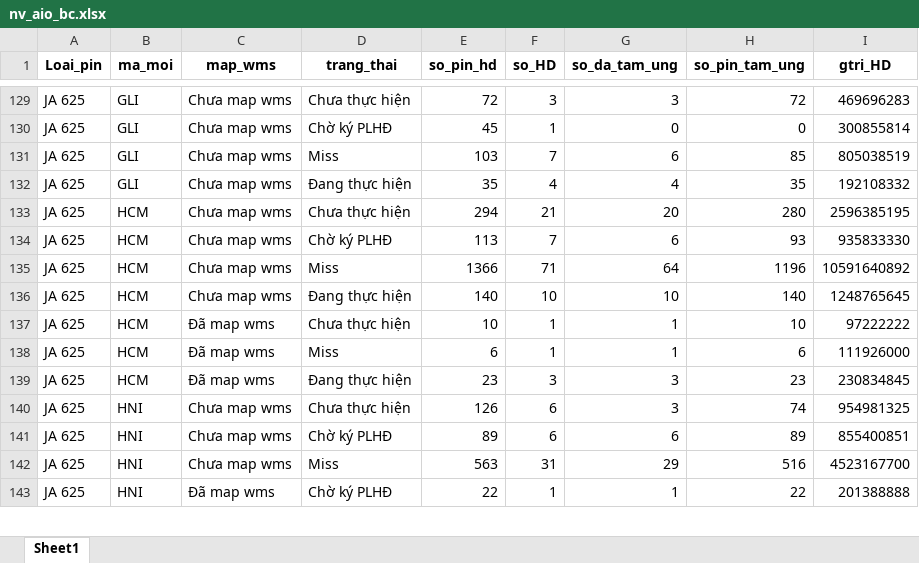
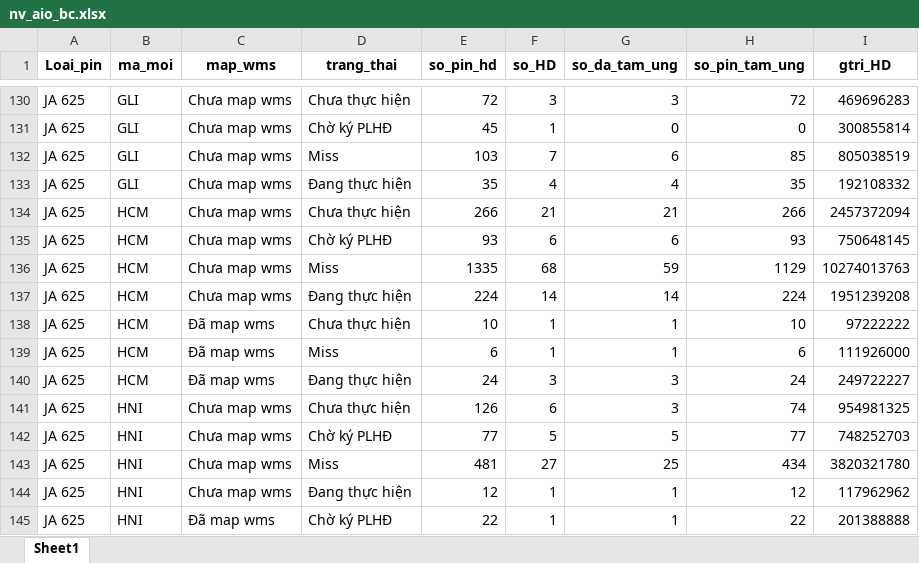
Before and after one commit to Nhunggg1612/dashboard_tonkho_tampin, an Excel workbook: data/nv_aio_bc.xlsx, sheet Sheet1, drawn as a sheet; only a part is shown, gaps mark what is left out; values as stored, in another font and other column widths than the file's, no borders; addresses are those after the commit; the diff covers the shown part only; the diff names each change by its address in the sheet, - before the commit and + after, or states it on an @@ line.

```diff
--- a/data/nv_aio_bc.xlsx (sheet Sheet1)
+++ b/data/nv_aio_bc.xlsx (sheet Sheet1)
-E134 (so_pin_hd): 294
+E134 (so_pin_hd): 266
-G134 (so_da_tam_ung): 20
+G134 (so_da_tam_ung): 21
-H134 (so_pin_tam_ung): 280
+H134 (so_pin_tam_ung): 266
-I134 (gtri_HD): 2596385195
+I134 (gtri_HD): 2457372094
-E135 (so_pin_hd): 113
+E135 (so_pin_hd): 93
-F135 (so_HD): 7
+F135 (so_HD): 6
-I135 (gtri_HD): 935833330
+I135 (gtri_HD): 750648145
-E136 (so_pin_hd): 1366
+E136 (so_pin_hd): 1335
-F136 (so_HD): 71
+F136 (so_HD): 68
-G136 (so_da_tam_ung): 64
+G136 (so_da_tam_ung): 59
-H136 (so_pin_tam_ung): 1196
+H136 (so_pin_tam_ung): 1129
-I136 (gtri_HD): 10591640892
+I136 (gtri_HD): 10274013763
-E137 (so_pin_hd): 140
+E137 (so_pin_hd): 224
-F137 (so_HD): 10
+F137 (so_HD): 14
-G137 (so_da_tam_ung): 10
+G137 (so_da_tam_ung): 14
-H137 (so_pin_tam_ung): 140
+H137 (so_pin_tam_ung): 224
-I137 (gtri_HD): 1248765645
+I137 (gtri_HD): 1951239208
-E140 (so_pin_hd): 23
+E140 (so_pin_hd): 24
-H140 (so_pin_tam_ung): 23
+H140 (so_pin_tam_ung): 24
-I140 (gtri_HD): 230834845
+I140 (gtri_HD): 249722227
-E142 (so_pin_hd): 89
+E142 (so_pin_hd): 77
-F142 (so_HD): 6
+F142 (so_HD): 5
-G142 (so_da_tam_ung): 6
+G142 (so_da_tam_ung): 5
-H142 (so_pin_tam_ung): 89
+H142 (so_pin_tam_ung): 77
-I142 (gtri_HD): 855400851
+I142 (gtri_HD): 748252703
-E143 (so_pin_hd): 563
+E143 (so_pin_hd): 481
-F143 (so_HD): 31
+F143 (so_HD): 27
-G143 (so_da_tam_ung): 29
+G143 (so_da_tam_ung): 25
-H143 (so_pin_tam_ung): 516
+H143 (so_pin_tam_ung): 434
-I143 (gtri_HD): 4523167700
+I143 (gtri_HD): 3820321780
+row 144: JA 625 | HNI | Chưa map wms | Đang thực hiện | 12 | 1 | 1 | 12 | 117962962
```
Also changed, not shown: 15 added rows, 12 removed rows and 640 edited cells elsewhere in this sheet, data/ton_di_duong_bc.xlsx, data/ton_wms_bc.xlsx, 5 other files.
